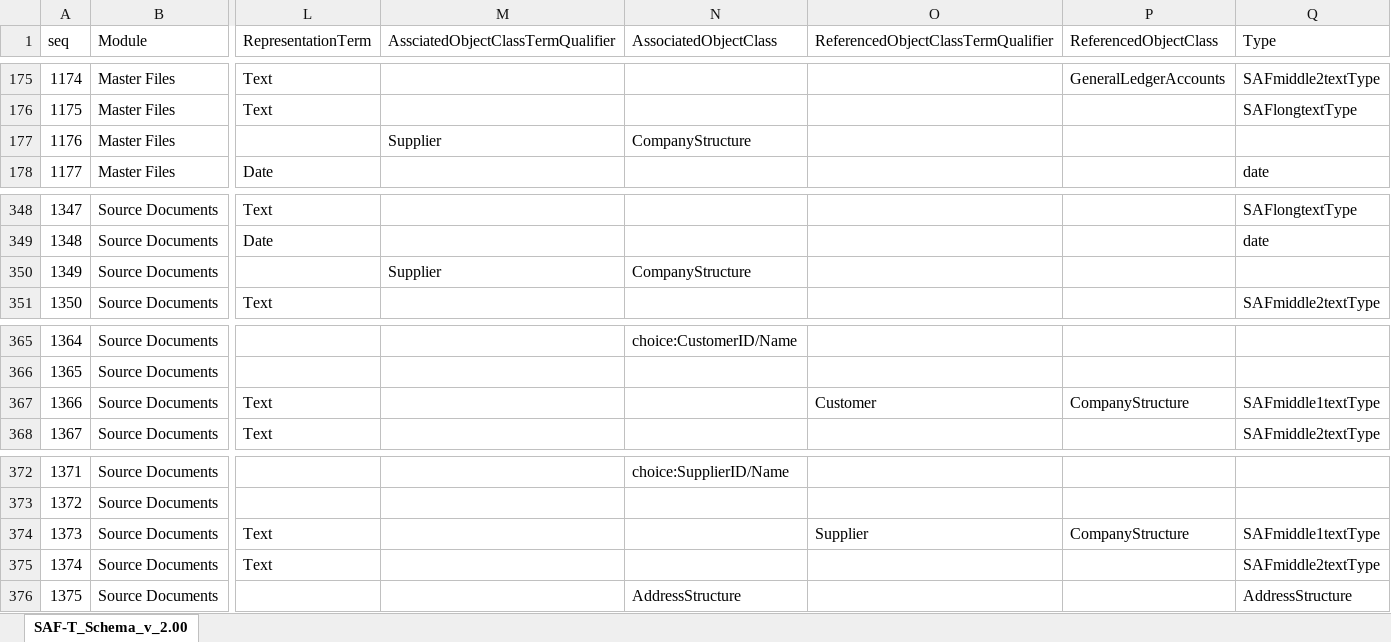
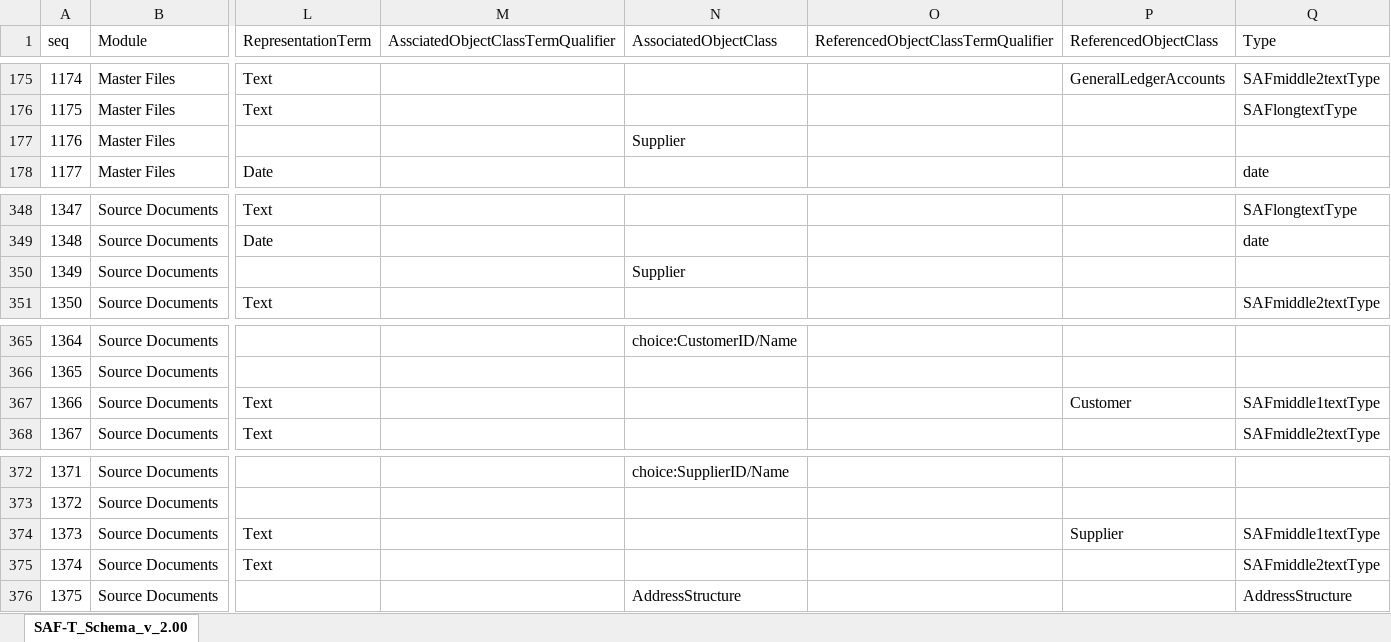
Before and after one commit to pontsoleil/Standard_Formats, an Excel workbook: data/SAF-T/SAF-T_Schema_v_2.00.xlsx, sheet SAF-T_Schema_v_2.00, drawn as a sheet; only a part is shown, gaps mark what is left out; values as stored, in another font and other column widths than the file's, no borders; conditional formats not drawn; the diff covers the shown part only; the diff names each change by its address in the sheet, - before the commit and + after, or states it on an @@ line.

```diff
--- a/data/SAF-T/SAF-T_Schema_v_2.00.xlsx (sheet SAF-T_Schema_v_2.00)
+++ b/data/SAF-T/SAF-T_Schema_v_2.00.xlsx (sheet SAF-T_Schema_v_2.00)
-M177: Supplier
+M177: (empty)
-N177 (AssociatedObjectClass): CompanyStructure
+N177 (AssociatedObjectClass): Supplier
-M350: Supplier
+M350: (empty)
-N350 (AssociatedObjectClass): CompanyStructure
+N350 (AssociatedObjectClass): Supplier
-O367: Customer
+O367: (empty)
-P367 (ReferencedObjectClass): CompanyStructure
+P367 (ReferencedObjectClass): Customer
-O374: Supplier
+O374: (empty)
-P374 (ReferencedObjectClass): CompanyStructure
+P374 (ReferencedObjectClass): Supplier
```
Also changed, not shown: 62 edited cells elsewhere in this sheet, 1 other file.
